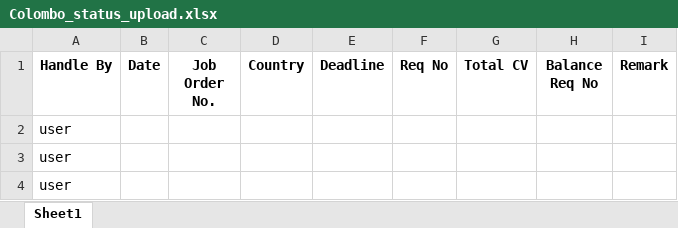
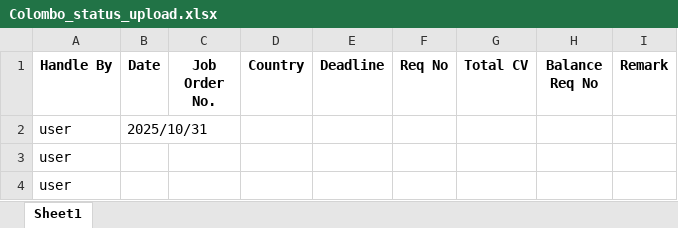
Before and after one commit to Buddhini-123/afron-holdings, an Excel workbook: storage/app/Colombo_status_upload.xlsx, sheet Sheet1, drawn as a sheet; values as stored, in another font and other column widths than the file's, no borders; charts and pictures not drawn; the diff names each change by its address in the sheet, - before the commit and + after, or states it on an @@ line.

Commit message:
column mismatch fixed

```diff
--- a/storage/app/Colombo_status_upload.xlsx (sheet Sheet1)
+++ b/storage/app/Colombo_status_upload.xlsx (sheet Sheet1)
-B2 (Date): (empty)
+B2 (Date): 2025/10/31
```
Also changed, not shown: 1 other file.
